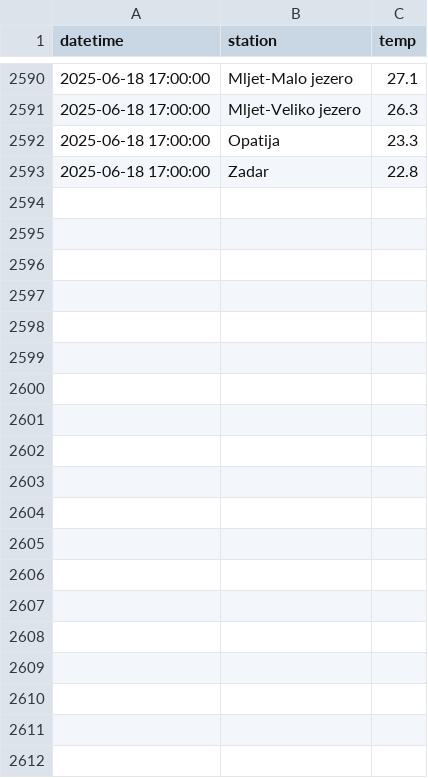
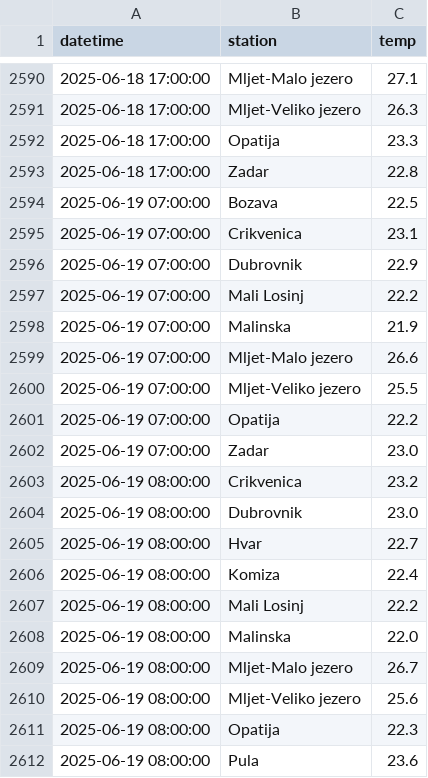
Before and after one commit to jurezgubic/sea-temps, a CSV file: sea_temps.csv, drawn as a sheet; only a part is shown, gaps mark what is left out; the diff covers the shown part only; the diff names each change by its address in the sheet, - before the commit and + after, or states it on an @@ line.

```diff
--- a/sea_temps.csv
+++ b/sea_temps.csv
+row 2594: 2025-06-19 07:00:00 | Bozava | 22.5
+row 2595: 2025-06-19 07:00:00 | Crikvenica | 23.1
+row 2596: 2025-06-19 07:00:00 | Dubrovnik | 22.9
+row 2597: 2025-06-19 07:00:00 | Mali Losinj | 22.2
+row 2598: 2025-06-19 07:00:00 | Malinska | 21.9
+row 2599: 2025-06-19 07:00:00 | Mljet-Malo jezero | 26.6
+row 2600: 2025-06-19 07:00:00 | Mljet-Veliko jezero | 25.5
+row 2601: 2025-06-19 07:00:00 | Opatija | 22.2
+row 2602: 2025-06-19 07:00:00 | Zadar | 23.0
+row 2603: 2025-06-19 08:00:00 | Crikvenica | 23.2
+row 2604: 2025-06-19 08:00:00 | Dubrovnik | 23.0
+row 2605: 2025-06-19 08:00:00 | Hvar | 22.7
+row 2606: 2025-06-19 08:00:00 | Komiza | 22.4
+row 2607: 2025-06-19 08:00:00 | Mali Losinj | 22.2
+row 2608: 2025-06-19 08:00:00 | Malinska | 22.0
+row 2609: 2025-06-19 08:00:00 | Mljet-Malo jezero | 26.7
+row 2610: 2025-06-19 08:00:00 | Mljet-Veliko jezero | 25.6
+row 2611: 2025-06-19 08:00:00 | Opatija | 22.3
+row 2612: 2025-06-19 08:00:00 | Pula | 23.6
```
Also changed, not shown: 45 added rows elsewhere in this file.
